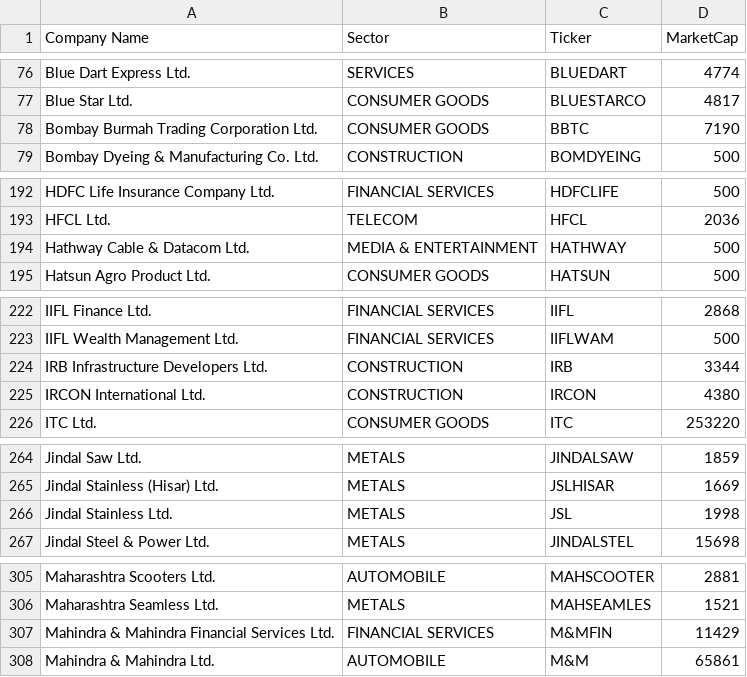
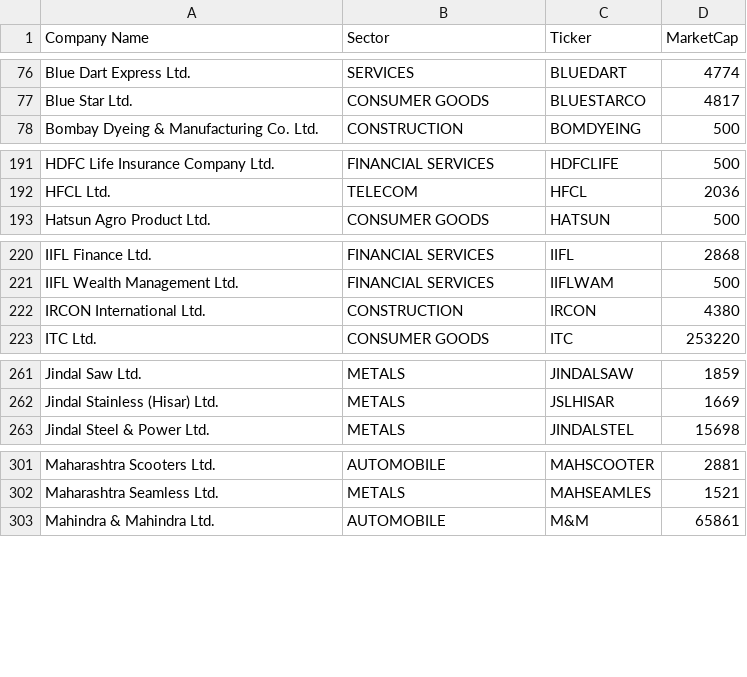
Before and after one commit to 0xthelaughingman/NSE-Nifty-Data, a CSV file: Nifty500_list.csv, drawn as a sheet; only a part is shown, gaps mark what is left out; the diff covers the shown part only.

Commit message:
Updating Functional 500 list
Removed:
BBTC
HATHWAY
IRB
JSL
M&MFIN
NIITTECH
PVR

Notes: Ensure new/updated entries are added for the Nifty500.

```diff
--- a/Nifty500_list.csv
+++ b/Nifty500_list.csv
@@ -77,3 +77,2 @@ Blue Dart Express Ltd.,SERVICES,BLUEDART,4774
 Blue Star Ltd.,CONSUMER GOODS,BLUESTARCO,4817
-Bombay Burmah Trading Corporation Ltd.,CONSUMER GOODS,BBTC,7190
 Bombay Dyeing & Manufacturing Co. Ltd.,CONSTRUCTION,BOMDYEING,500
@@ -193,3 +192,2 @@ HDFC Life Insurance Company Ltd.,FINANCIAL SERVICES,HDFCLIFE,500
 HFCL Ltd.,TELECOM,HFCL,2036
-Hathway Cable & Datacom Ltd.,MEDIA & ENTERTAINMENT,HATHWAY,500
 Hatsun Agro Product Ltd.,CONSUMER GOODS,HATSUN,500
@@ -223,3 +221,2 @@ IIFL Finance Ltd.,FINANCIAL SERVICES,IIFL,2868
 IIFL Wealth Management Ltd.,FINANCIAL SERVICES,IIFLWAM,500
-IRB Infrastructure Developers Ltd.,CONSTRUCTION,IRB,3344
 IRCON International Ltd.,CONSTRUCTION,IRCON,4380
@@ -265,3 +262,2 @@ Jindal Saw Ltd.,METALS,JINDALSAW,1859
 Jindal Stainless (Hisar) Ltd.,METALS,JSLHISAR,1669
-Jindal Stainless Ltd.,METALS,JSL,1998
 Jindal Steel & Power Ltd.,METALS,JINDALSTEL,15698
@@ -306,3 +302,2 @@ Maharashtra Scooters Ltd.,AUTOMOBILE,MAHSCOOTER,2881
 Maharashtra Seamless Ltd.,METALS,MAHSEAMLES,1521
-Mahindra & Mahindra Financial Services Ltd.,FINANCIAL SERVICES,M&MFIN,11429
 Mahindra & Mahindra Ltd.,AUTOMOBILE,M&M,65861
```
Also changed, not shown: 2 removed rows elsewhere in this file.
